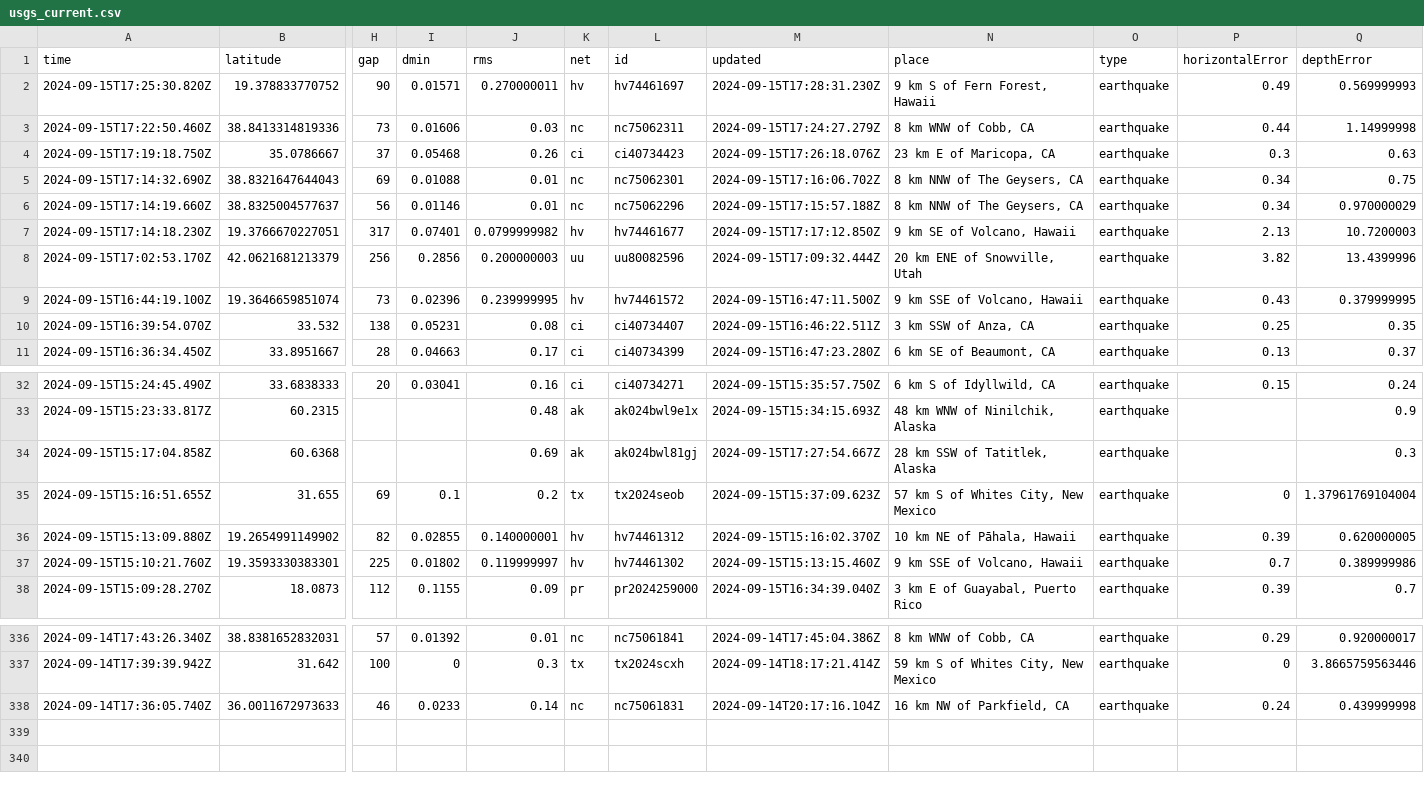
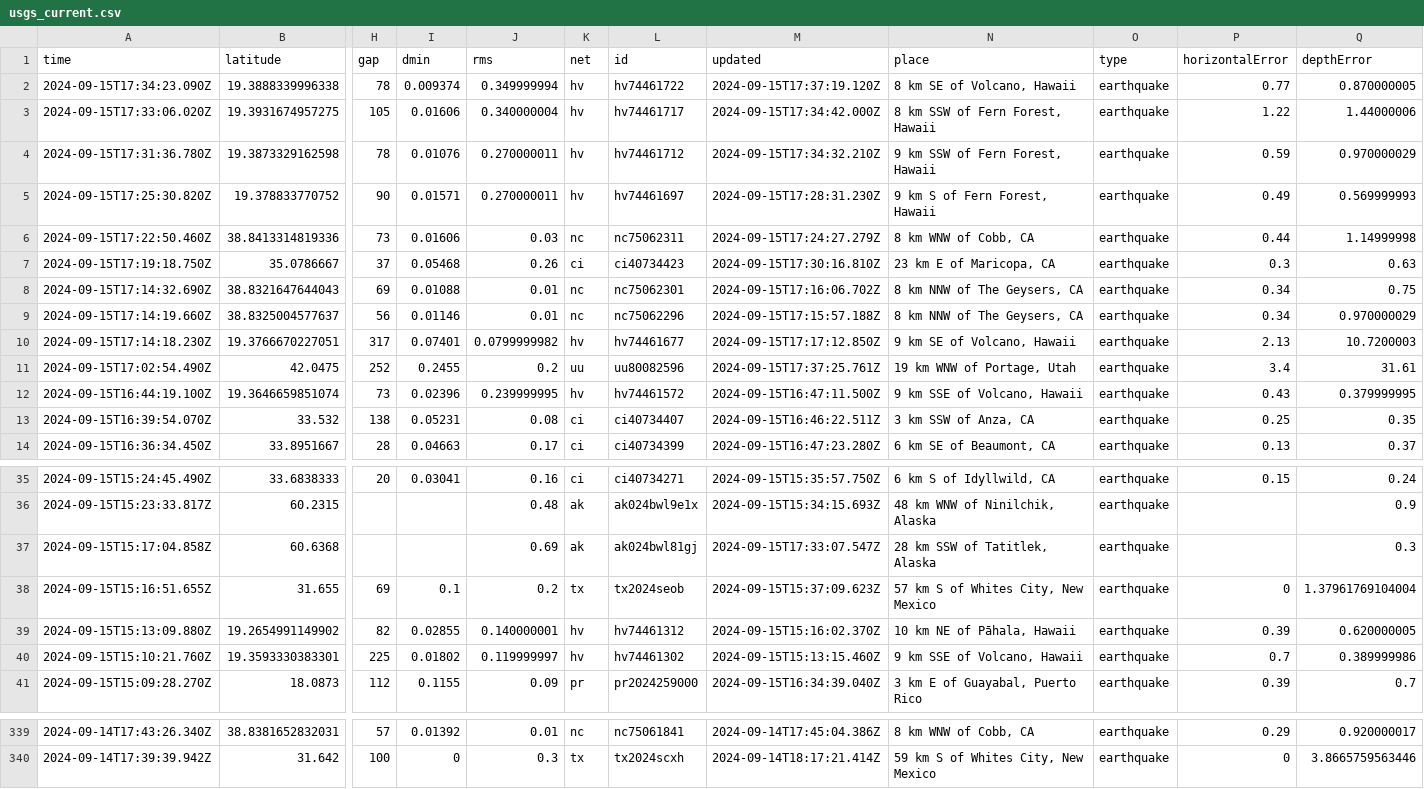
Before and after one commit to HowardTan-repo/demo-github-actions, a CSV file: usgs_current.csv, drawn as a sheet; only a part is shown, gaps mark what is left out; removed rows and columns are numbered as before the commit, all else as after; rows hold the shown columns only; the diff names each change by its address in the sheet, - before the commit and + after, or states it on an @@ line.

```diff
--- a/usgs_current.csv
+++ b/usgs_current.csv
+row 2: 2024-09-15T17:34:23.090Z | 19.3888339996338 | 78 | 0.009374 | 0.349999994 | hv | hv74461722 | 2024-09-15T17:37:19.120Z | 8 km SE of Volcano, Hawaii | earthquake | 0.77 | 0.870000005
+row 3: 2024-09-15T17:33:06.020Z | 19.3931674957275 | 105 | 0.01606 | 0.340000004 | hv | hv74461717 | 2024-09-15T17:34:42.000Z | 8 km SSW of Fern Forest, Hawaii | earthquake | 1.22 | 1.44000006
+row 4: 2024-09-15T17:31:36.780Z | 19.3873329162598 | 78 | 0.01076 | 0.270000011 | hv | hv74461712 | 2024-09-15T17:34:32.210Z | 9 km SSW of Fern Forest, Hawaii | earthquake | 0.59 | 0.970000029
-M7 (updated): 2024-09-15T17:26:18.076Z
+M7 (updated): 2024-09-15T17:30:16.810Z
-row 8: 2024-09-15T17:02:53.170Z | 42.0621681213379 | 256 | 0.2856 | 0.200000003 | uu | uu80082596 | 2024-09-15T17:09:32.444Z | 20 km ENE of Snowville, Utah | earthquake | 3.82 | 13.4399996
+row 11: 2024-09-15T17:02:54.490Z | 42.0475 | 252 | 0.2455 | 0.2 | uu | uu80082596 | 2024-09-15T17:37:25.761Z | 19 km WNW of Portage, Utah | earthquake | 3.4 | 31.61
-M37 (updated): 2024-09-15T17:27:54.667Z
+M37 (updated): 2024-09-15T17:33:07.547Z
-row 338: 2024-09-14T17:36:05.740Z | 36.0011672973633 | 46 | 0.0233 | 0.14 | nc | nc75061831 | 2024-09-14T20:17:16.104Z | 16 km NW of Parkfield, CA | earthquake | 0.24 | 0.439999998
```
Also changed, not shown: 1 other file.
